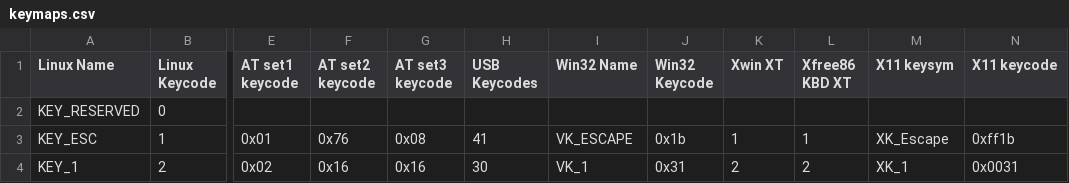
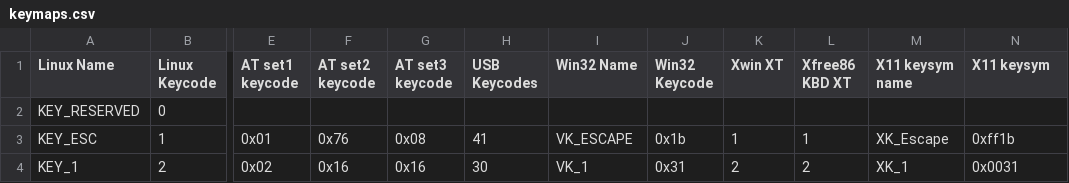
Before and after one commit to qemu/keycodemapdb, a CSV file: data/keymaps.csv, drawn as a sheet; only a part is shown, gaps mark what is left out; the diff names each change by its address in the sheet, - before the commit and + after, or states it on an @@ line.

Commit message:
Rename X11 keycode header to keysym
keycode means something else in X11, so let's adjust this header to
avoid confusion.

```diff
--- a/data/keymaps.csv
+++ b/data/keymaps.csv
-M1: X11 keysym
+M1: X11 keysym name
-N1: X11 keycode
+N1: X11 keysym
```
